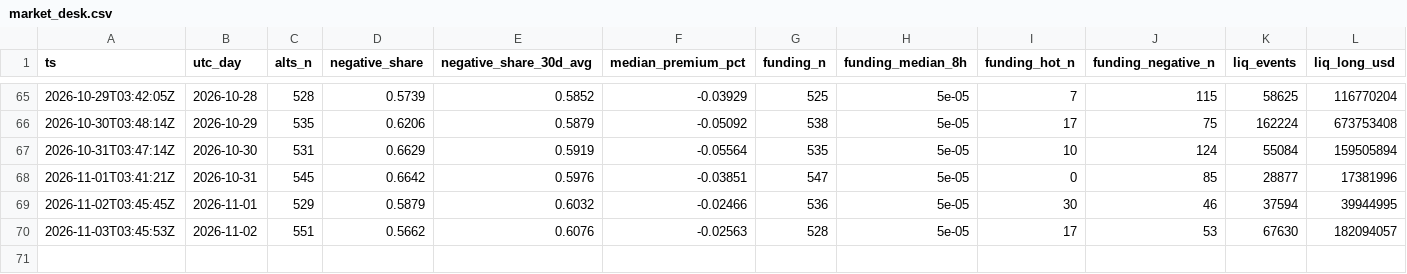
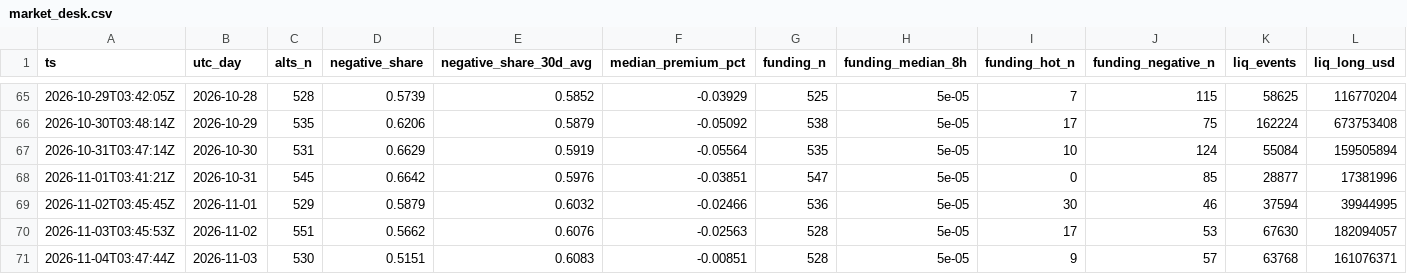
Before and after one commit to hahiri/technocore-did-agent, a CSV file: data/market_desk.csv, drawn as a sheet; only a part is shown, gaps mark what is left out; rows hold the shown columns only; the diff names each change by its address in the sheet, - before the commit and + after, or states it on an @@ line.

```diff
--- a/data/market_desk.csv
+++ b/data/market_desk.csv
+row 71: 2026-11-04T03:47:44Z | 2026-11-03 | 530 | 0.5151 | 0.6083 | -0.00851 | 528 | 5e-05 | 9 | 57 | 63768 | 161076371
```
Also changed, not shown: data/observatory.csv, 1 other file.
